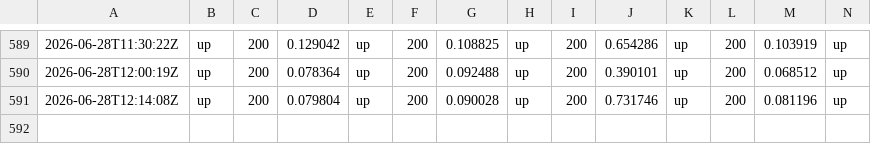
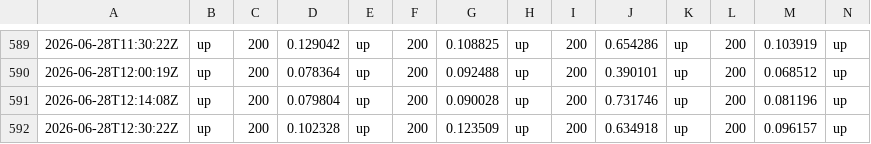
Before and after one commit to Abdelrahman-Ezzat-G/quneva-status, a CSV file: data/history-archive-2026-06.csv, drawn as a sheet; only a part is shown, gaps mark what is left out; rows hold the shown columns only; the diff names each change by its address in the sheet, - before the commit and + after, or states it on an @@ line.

```diff
--- a/data/history-archive-2026-06.csv
+++ b/data/history-archive-2026-06.csv
+row 592: 2026-06-28T12:30:22Z | up | 200 | 0.102328 | up | 200 | 0.123509 | up | 200 | 0.634918 | up | 200 | 0.096157 | up
```
Also changed, not shown: data/history.csv, 1 other file.
